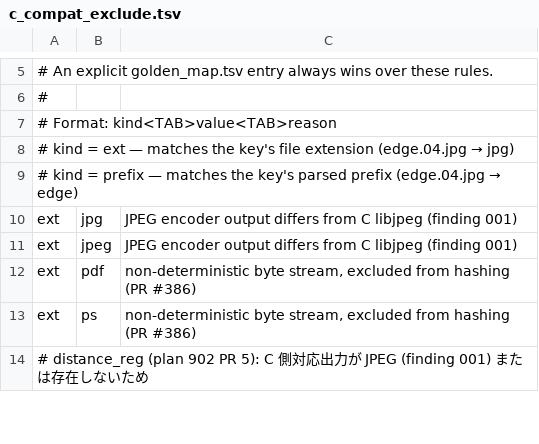
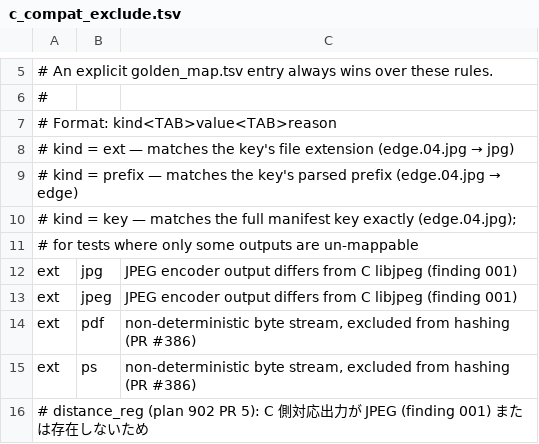
Before and after one commit to tagawa0525/leptonica-rs, a TSV file: scripts/c_compat_exclude.tsv, drawn as a sheet; only a part is shown, gaps mark what is left out.

Commit message:
fix(docs): c_compat_exclude.tsv ヘッダに key 種別の説明を追加
Refs: #discussion_r3597096748

```diff
--- a/scripts/c_compat_exclude.tsv
+++ b/scripts/c_compat_exclude.tsv
@@ -9,2 +9,4 @@
 #   kind = prefix — matches the key's parsed prefix   (edge.04.jpg → edge)
+#   kind = key    — matches the full manifest key exactly (edge.04.jpg);
+#                   for tests where only some outputs are un-mappable
 ext	jpg	JPEG encoder output differs from C libjpeg (finding 001)
```
